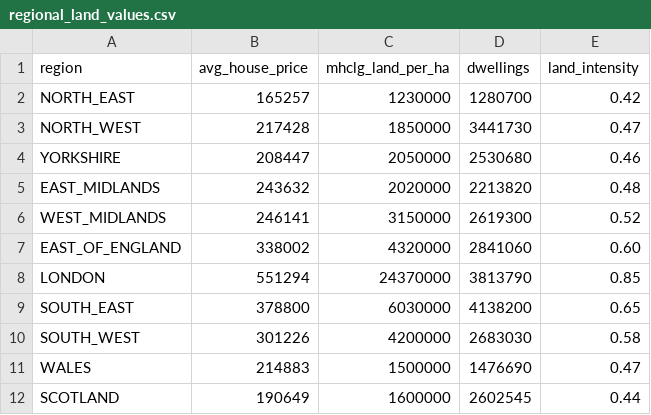
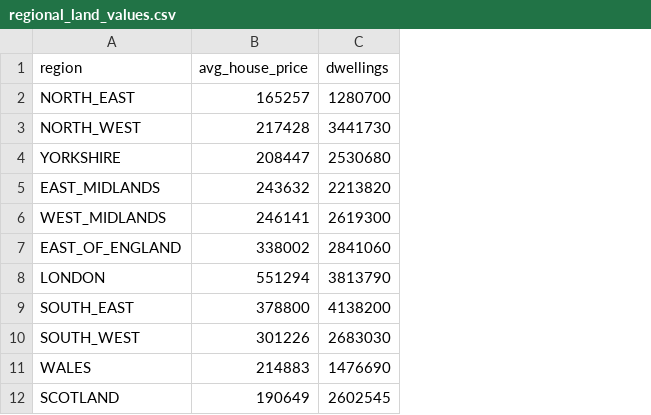
Before and after one commit to PolicyEngine/policyengine-uk-data, a CSV file: policyengine_uk_data/storage/regional_land_values.csv, drawn as a sheet; the diff names each change by its address in the sheet, - before the commit and + after, or states it on an @@ line.

```diff
--- a/policyengine_uk_data/storage/regional_land_values.csv
+++ b/policyengine_uk_data/storage/regional_land_values.csv
-column C (mhclg_land_per_ha), rows 2-12: 1230000 | 1850000 | 2050000 | 2020000 | 3150000 | 4320000 | 24370000 | 6030000 | 4200000 | 1500000 | 1600000
-column E (land_intensity), rows 2-12: 0.42 | 0.47 | 0.46 | 0.48 | 0.52 | 0.60 | 0.85 | 0.65 | 0.58 | 0.47 | 0.44
```
Also changed, not shown: 4 other files.
